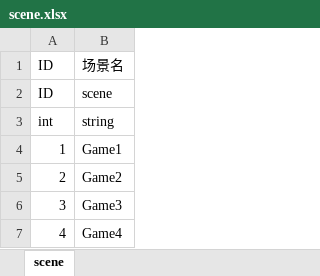
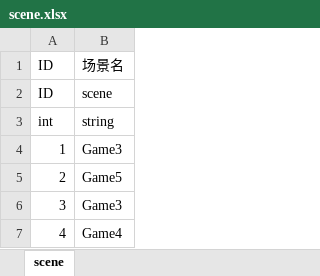
Before and after one commit to jcx6586408/cat_game_server, an Excel workbook: table/scene.xlsx, sheet scene, drawn as a sheet; values as stored, in another font and other column widths than the file's, no borders; the diff names each change by its address in the sheet, - before the commit and + after, or states it on an @@ line.

```diff
--- a/table/scene.xlsx (sheet scene)
+++ b/table/scene.xlsx (sheet scene)
-B4: Game1
+B4: Game3
-B5: Game2
+B5: Game5
```
Also changed, not shown: table/Level.xlsx, table/question/question1.xlsx, 47 other files.
